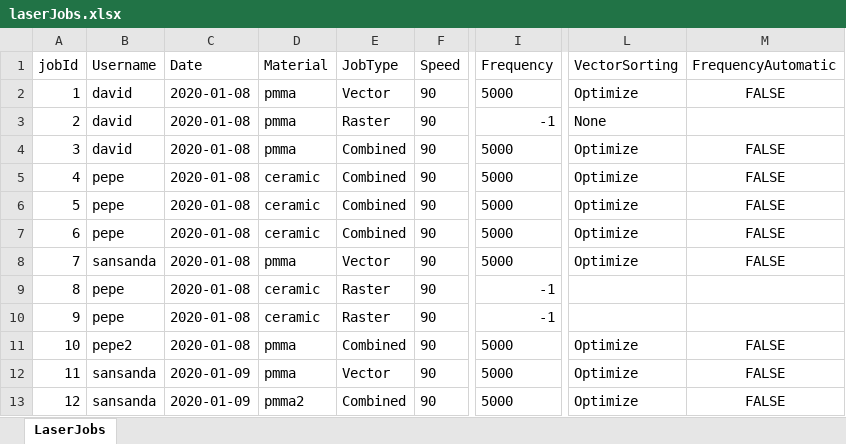
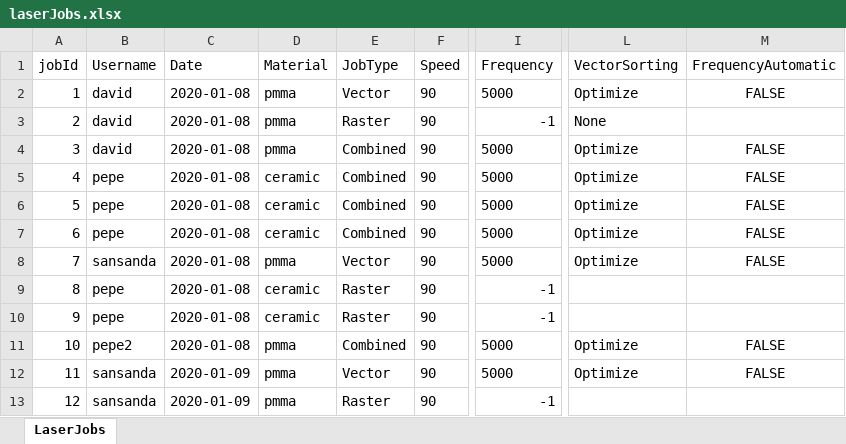
Before and after one commit to sansanda/LaserJobs-Logbook, an Excel workbook: persistence/data/laserJobs.xlsx, sheet LaserJobs, drawn as a sheet; only a part is shown, gaps mark what is left out; values as stored, in another font and other column widths than the file's, no borders; the diff names each change by its address in the sheet, - before the commit and + after, or states it on an @@ line.

```diff
--- a/persistence/data/laserJobs.xlsx (sheet LaserJobs)
+++ b/persistence/data/laserJobs.xlsx (sheet LaserJobs)
-D13 (Material): pmma2
+D13 (Material): pmma
-E13 (JobType): Combined
+E13 (JobType): Raster
-I13 (Frequency): 5000
+I13 (Frequency): -1
-L13 (VectorSorting): Optimize
+L13 (VectorSorting): (empty)
-M13 (FrequencyAutomatic): FALSE
+M13 (FrequencyAutomatic): (empty)
```
Also changed, not shown: 3 other files.
